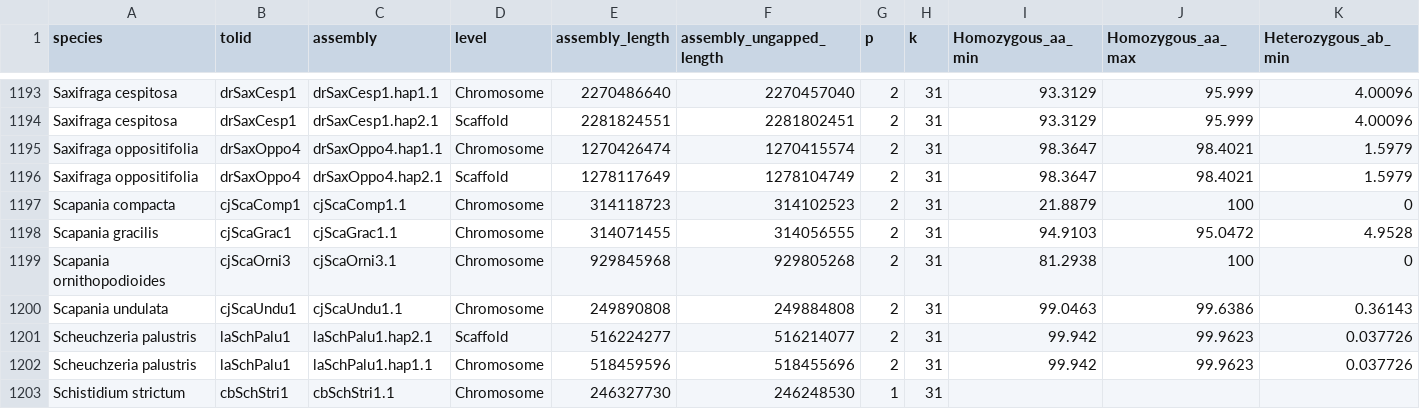
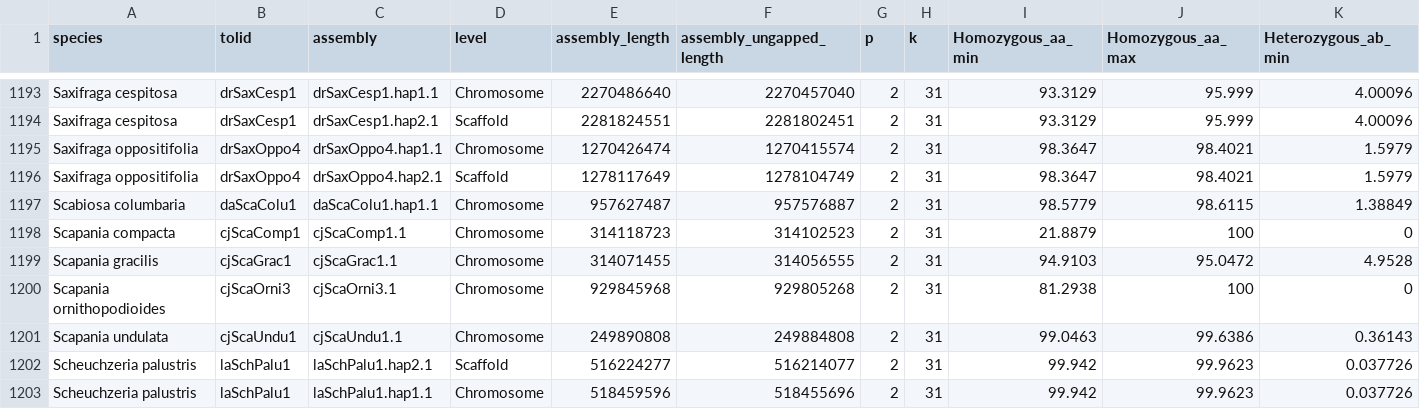
Before and after one commit to DToL-Plant-Working-Group/plant-sequencing-status, a TSV file: data/all_genome_size_data.tsv, drawn as a sheet; only a part is shown, gaps mark what is left out; the shorter side is filled out with more unchanged rows; rows hold the shown columns only; the diff names each change by its address in the sheet, - before the commit and + after, or states it on an @@ line.

```diff
--- a/data/all_genome_size_data.tsv
+++ b/data/all_genome_size_data.tsv
+row 1197: Scabiosa columbaria | daScaColu1 | daScaColu1.hap1.1 | Chromosome | 957627487 | 957576887 | 2 | 31 | 98.5779 | 98.6115 | 1.38849
```
Also changed, not shown: data/all_plant_samples_by_genomic_data.tsv, data/genome_size_assemblies.tsv, 5 other files.
